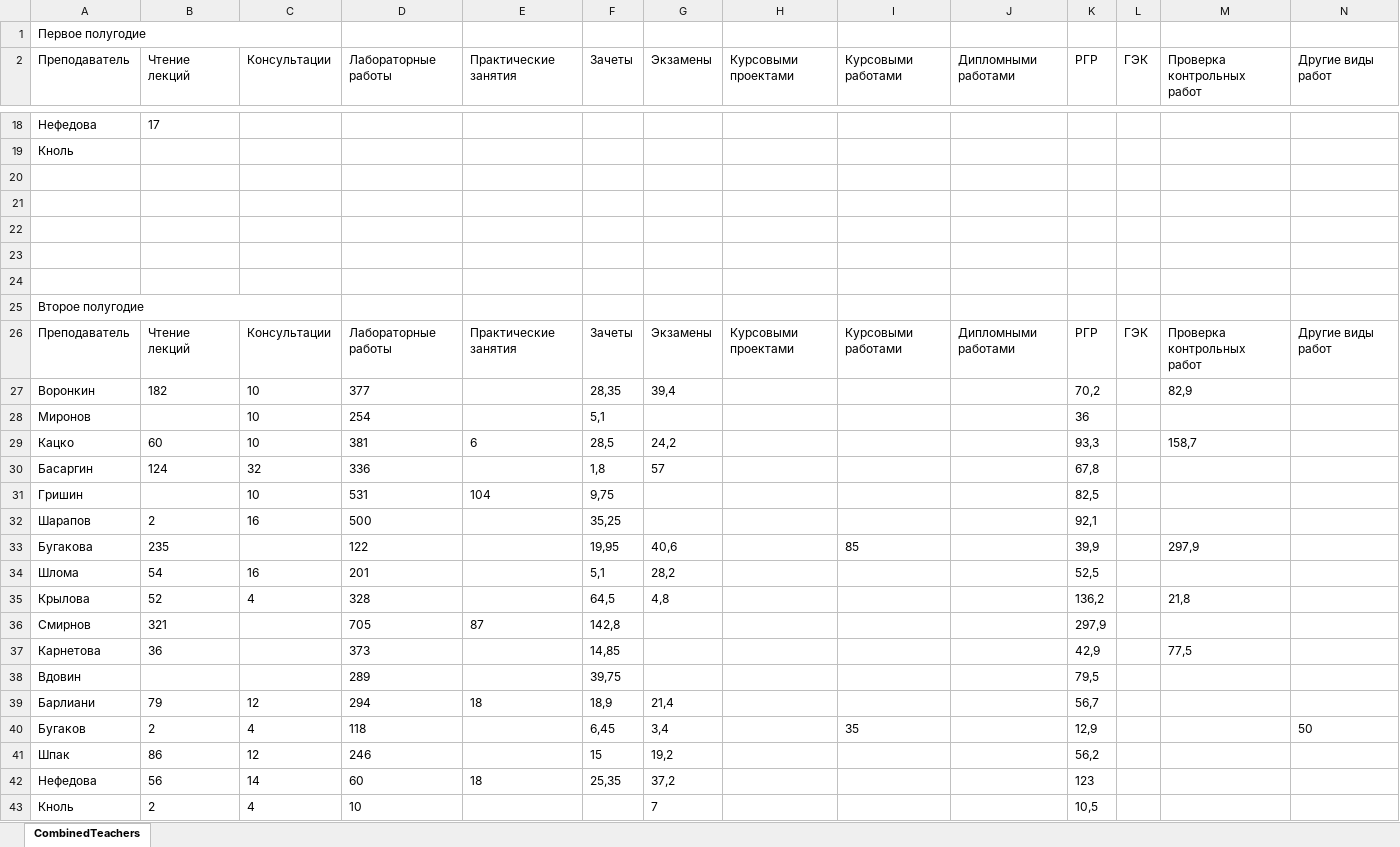
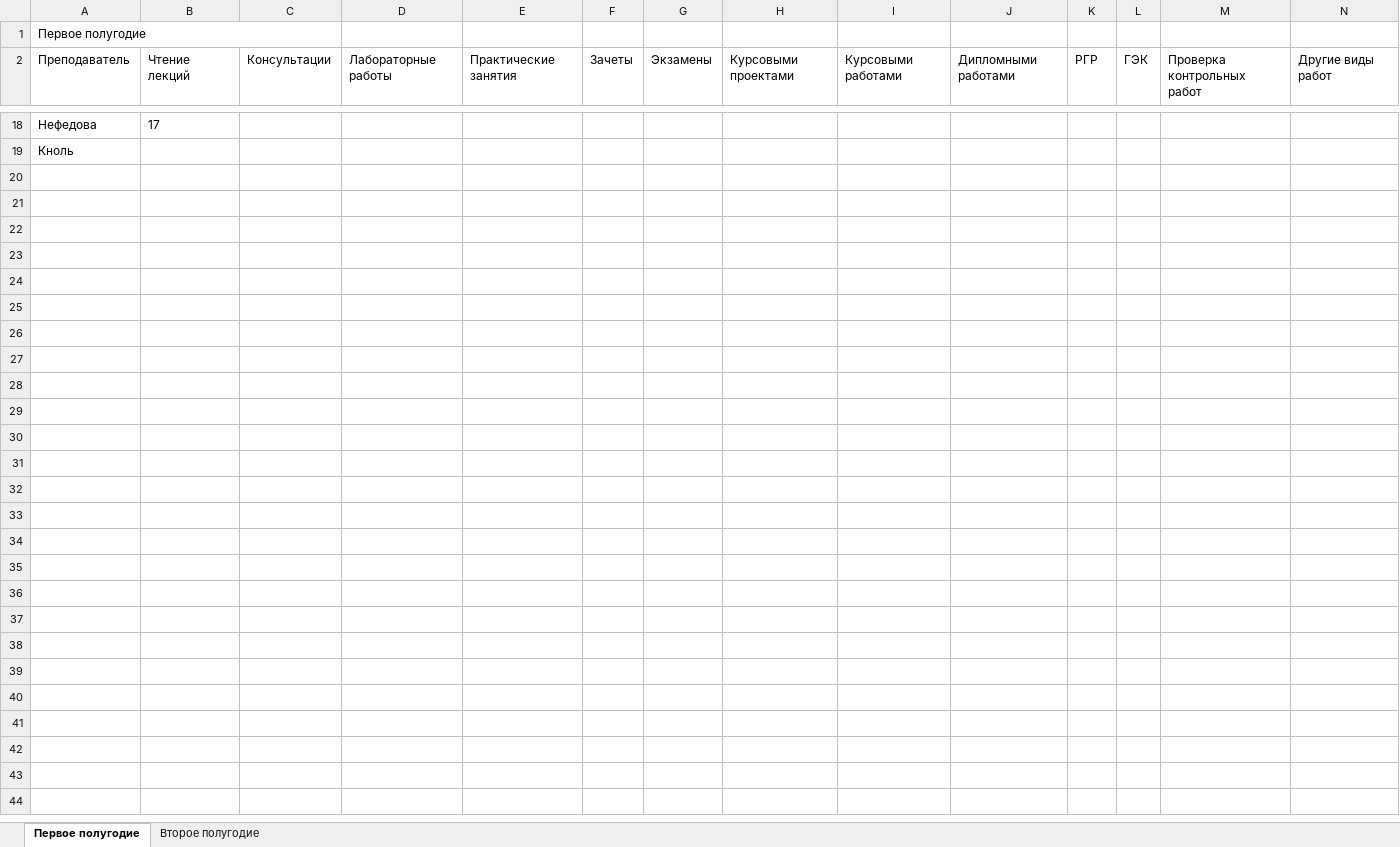
Before and after one commit to dmitriina1/ProfPlanBeta, an Excel workbook: Бланк_Нагрузки.xlsx, sheet Первое полугодие, drawn as a sheet; only a part is shown, gaps mark what is left out; values as stored, in another font and other column widths than the file's, no borders; rows hold the shown columns only; the diff names each change by its address in the sheet, - before the commit and + after, or states it on an @@ line.

```diff
--- a/Бланк_Нагрузки.xlsx (sheet Первое полугодие)
+++ b/Бланк_Нагрузки.xlsx (sheet Первое полугодие)
-sheet tab: CombinedTeachers
+sheet tab: Первое полугодие
+sheet tab: Второе полугодие
-row 20: (empty)
-row 21: (empty)
-row 22: (empty)
-row 23: (empty)
-row 24: (empty)
-row 25: Второе полугодие
-row 26: Преподаватель | Чтение лекций | Консультации | Лабораторные работы | Практические занятия | Зачеты | Экзамены | Курсовыми проектами | Курсовыми работами | Дипломными работами | РГР | ГЭК | Проверка контрольных работ | Другие виды работ
-row 27: Воронкин | 182 | 10 | 377 |  | 28,35 | 39,4 |  |  |  | 70,2 |  | 82,9
-row 28: Миронов |  | 10 | 254 |  | 5,1 |  |  |  |  | 36
-row 29: Кацко | 60 | 10 | 381 | 6 | 28,5 | 24,2 |  |  |  | 93,3 |  | 158,7
-row 30: Басаргин | 124 | 32 | 336 |  | 1,8 | 57 |  |  |  | 67,8
-row 31: Гришин |  | 10 | 531 | 104 | 9,75 |  |  |  |  | 82,5
-row 32: Шарапов | 2 | 16 | 500 |  | 35,25 |  |  |  |  | 92,1
-row 33: Бугакова | 235 |  | 122 |  | 19,95 | 40,6 |  | 85 |  | 39,9 |  | 297,9
-row 34: Шлома | 54 | 16 | 201 |  | 5,1 | 28,2 |  |  |  | 52,5
-row 35: Крылова | 52 | 4 | 328 |  | 64,5 | 4,8 |  |  |  | 136,2 |  | 21,8
-row 36: Смирнов | 321 |  | 705 | 87 | 142,8 |  |  |  |  | 297,9
-row 37: Карнетова | 36 |  | 373 |  | 14,85 |  |  |  |  | 42,9 |  | 77,5
-row 38: Вдовин |  |  | 289 |  | 39,75 |  |  |  |  | 79,5
-row 39: Барлиани | 79 | 12 | 294 | 18 | 18,9 | 21,4 |  |  |  | 56,7
-row 40: Бугаков | 2 | 4 | 118 |  | 6,45 | 3,4 |  | 35 |  | 12,9 |  |  | 50
-row 41: Шпак | 86 | 12 | 246 |  | 15 | 19,2 |  |  |  | 56,2
-row 42: Нефедова | 56 | 14 | 60 | 18 | 25,35 | 37,2 |  |  |  | 123
-row 43: Кноль | 2 | 4 | 10 |  |  | 7 |  |  |  | 10,5
```
Also changed, not shown: Save.xlsx, 5 other files.
